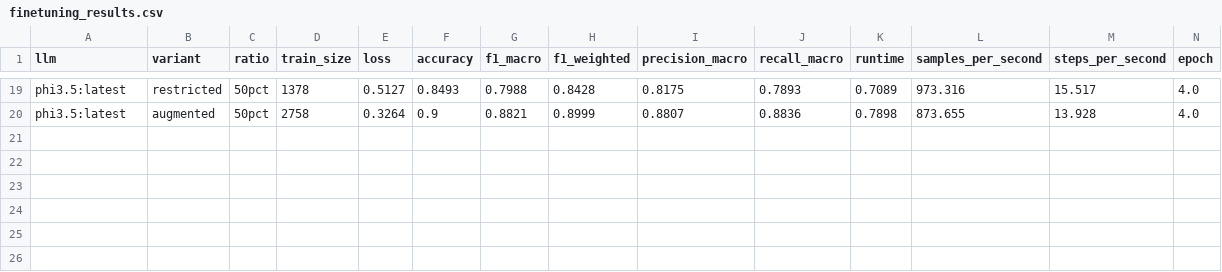
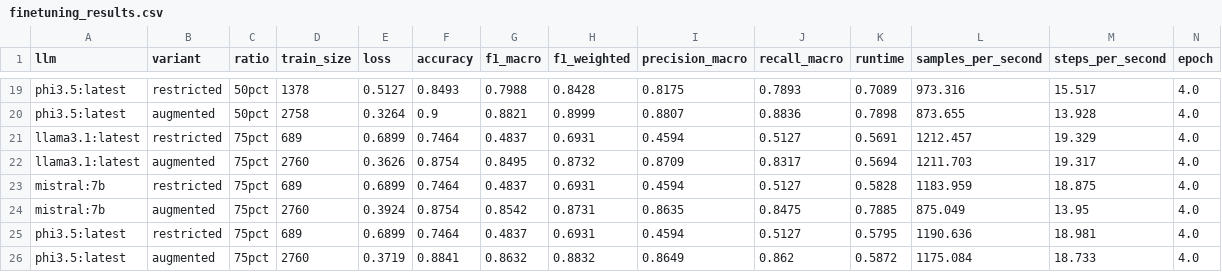
Before and after one commit to BrenoOrtiz/Data-Augmentation-Ollama, a CSV file: results/finetuning_results.csv, drawn as a sheet; only a part is shown, gaps mark what is left out; the diff names each change by its address in the sheet, - before the commit and + after, or states it on an @@ line.

```diff
--- a/results/finetuning_results.csv
+++ b/results/finetuning_results.csv
+row 21: llama3.1:latest | restricted | 75pct | 689 | 0.6899 | 0.7464 | 0.4837 | 0.6931 | 0.4594 | 0.5127 | 0.5691 | 1212.457 | 19.329 | 4.0
+row 22: llama3.1:latest | augmented | 75pct | 2760 | 0.3626 | 0.8754 | 0.8495 | 0.8732 | 0.8709 | 0.8317 | 0.5694 | 1211.703 | 19.317 | 4.0
+row 23: mistral:7b | restricted | 75pct | 689 | 0.6899 | 0.7464 | 0.4837 | 0.6931 | 0.4594 | 0.5127 | 0.5828 | 1183.959 | 18.875 | 4.0
+row 24: mistral:7b | augmented | 75pct | 2760 | 0.3924 | 0.8754 | 0.8542 | 0.8731 | 0.8635 | 0.8475 | 0.7885 | 875.049 | 13.95 | 4.0
+row 25: phi3.5:latest | restricted | 75pct | 689 | 0.6899 | 0.7464 | 0.4837 | 0.6931 | 0.4594 | 0.5127 | 0.5795 | 1190.636 | 18.981 | 4.0
+row 26: phi3.5:latest | augmented | 75pct | 2760 | 0.3719 | 0.8841 | 0.8632 | 0.8832 | 0.8649 | 0.862 | 0.5872 | 1175.084 | 18.733 | 4.0
```
Also changed, not shown: results/stats/augmented_vs_restricted.csv, results/stats/ranking.csv, 8 other files.
